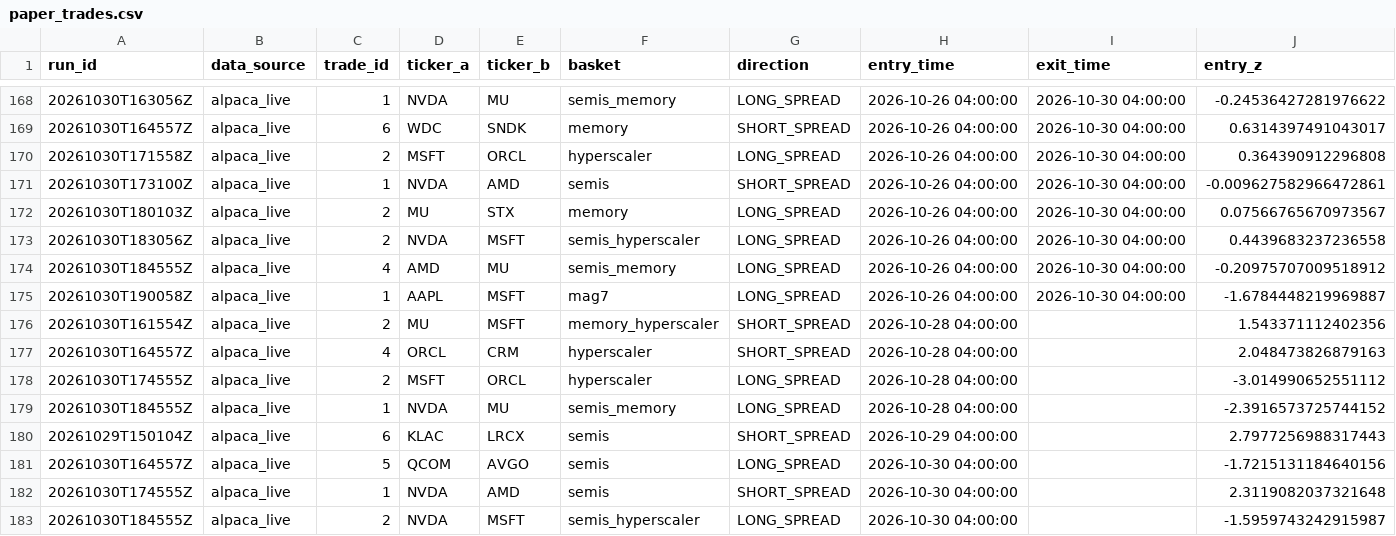
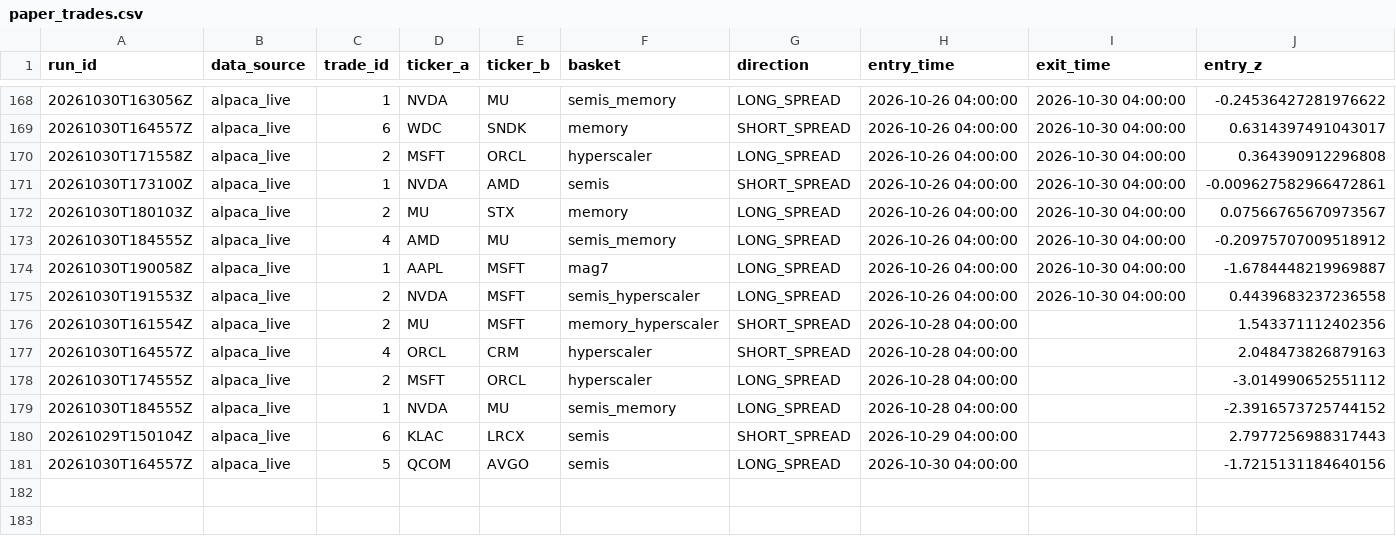
Before and after one commit to ujjwalmallem/SmartTrade_AdaptiveKalman, a CSV file: results/paper_trades.csv, drawn as a sheet; only a part is shown, gaps mark what is left out; removed rows and columns are numbered as before the commit, all else as after; rows hold the shown columns only; the diff names each change by its address in the sheet, - before the commit and + after, or states it on an @@ line.

```diff
--- a/results/paper_trades.csv
+++ b/results/paper_trades.csv
-row 173: 20261030T183056Z | alpaca_live | 2 | NVDA | MSFT | semis_hyperscaler | LONG_SPREAD | 2026-10-26 04:00:00 | 2026-10-30 04:00:00 | 0.4439683237236558
+row 175: 20261030T191553Z | alpaca_live | 2 | NVDA | MSFT | semis_hyperscaler | LONG_SPREAD | 2026-10-26 04:00:00 | 2026-10-30 04:00:00 | 0.4439683237236558
-row 182: 20261030T174555Z | alpaca_live | 1 | NVDA | AMD | semis | SHORT_SPREAD | 2026-10-30 04:00:00 |  | 2.3119082037321648
-row 183: 20261030T184555Z | alpaca_live | 2 | NVDA | MSFT | semis_hyperscaler | LONG_SPREAD | 2026-10-30 04:00:00 |  | -1.5959743242915987
```
Also changed, not shown: results/exit_training_dataset.csv, 1 other file.
